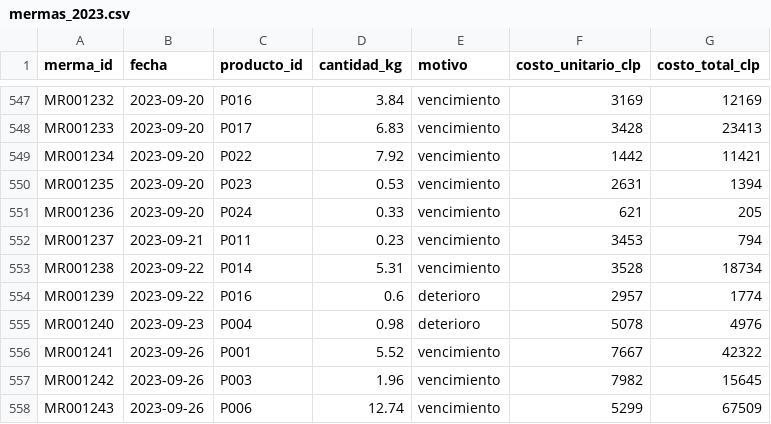
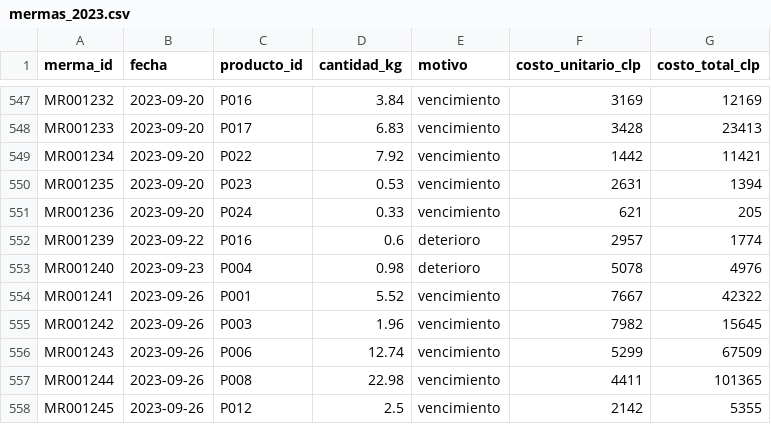
Before and after one commit to Blackmist02/NexuStock, a CSV file: Codigo/ml-engine/data/raw/2023/mermas_2023.csv, drawn as a sheet; only a part is shown, gaps mark what is left out; the shorter side is filled out with more unchanged rows.

```diff
--- a/Codigo/ml-engine/data/raw/2023/mermas_2023.csv
+++ b/Codigo/ml-engine/data/raw/2023/mermas_2023.csv
@@ -551,4 +551,2 @@ MR001235,2023-09-20,P023,0.53,vencimiento,2631,1394
 MR001236,2023-09-20,P024,0.33,vencimiento,621,205
-MR001237,2023-09-21,P011,0.23,vencimiento,3453,794
-MR001238,2023-09-22,P014,5.31,vencimiento,3528,18734
 MR001239,2023-09-22,P016,0.6,deterioro,2957,1774
```
Also changed, not shown: Codigo/ml-engine/data/evaluacion/demanda_diaria.csv, Codigo/ml-engine/data/raw/2022/compras_2022.csv, 10 other files.
